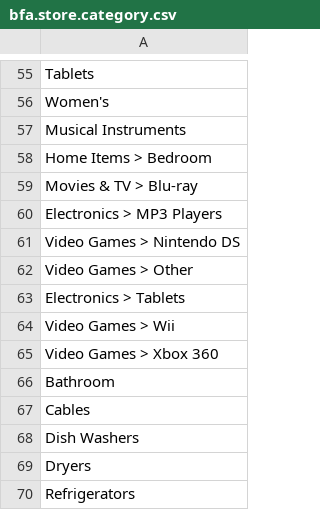
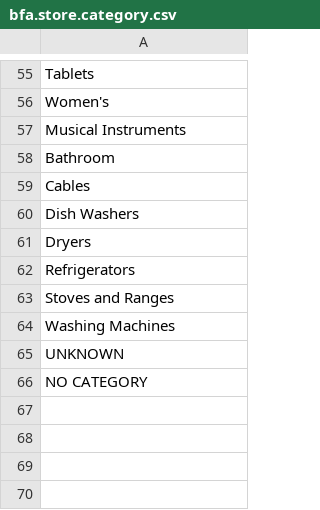
Before and after one commit to LVD777/Doorbusters, a CSV file: data/sanitized/bfa.store.category.csv, drawn as a sheet; only a part is shown, gaps mark what is left out; the shorter side is filled out with more unchanged rows.

Commit message:
store cateogry filtered

```diff
--- a/data/sanitized/bfa.store.category.csv
+++ b/data/sanitized/bfa.store.category.csv
@@ -57,10 +57,2 @@ Women's
 Musical Instruments
-Home Items > Bedroom
-Movies & TV > Blu-ray
-Electronics > MP3 Players
-Video Games > Nintendo DS
-Video Games > Other
-Electronics > Tablets
-Video Games > Wii
-Video Games > Xbox 360
 Bathroom
```
